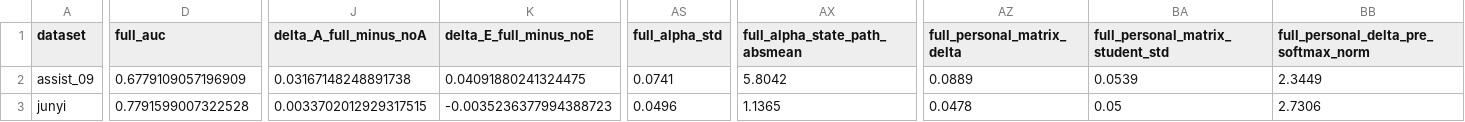
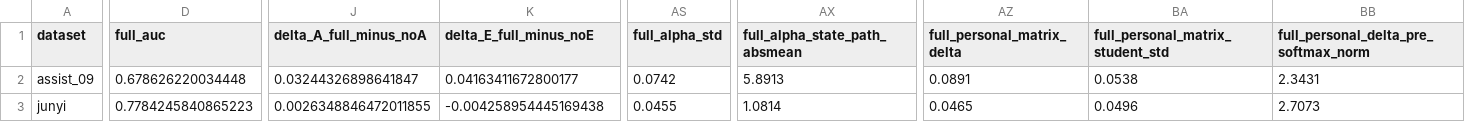
Before and after one commit to Zsh123456-BOOP/ConceptSkillCDM, a CSV file: results/abce_ablation_summary.csv, drawn as a sheet; only a part is shown, gaps mark what is left out; the diff covers the shown part only; the diff names each change by its address in the sheet, - before the commit and + after, or states it on an @@ line.

```diff
--- a/results/abce_ablation_summary.csv
+++ b/results/abce_ablation_summary.csv
-D2 (full_auc): 0.6779109057196909
+D2 (full_auc): 0.678626220034448
-J2 (delta_A_full_minus_noA): 0.03167148248891738
+J2 (delta_A_full_minus_noA): 0.03244326898641847
-K2 (delta_E_full_minus_noE): 0.04091880241324475
+K2 (delta_E_full_minus_noE): 0.04163411672800177
-AS2 (full_alpha_std): 0.0741
+AS2 (full_alpha_std): 0.0742
-AX2 (full_alpha_state_path_absmean): 5.8042
+AX2 (full_alpha_state_path_absmean): 5.8913
-AZ2 (full_personal_matrix_delta): 0.0889
+AZ2 (full_personal_matrix_delta): 0.0891
-BA2 (full_personal_matrix_student_std): 0.0539
+BA2 (full_personal_matrix_student_std): 0.0538
-BB2: 2.3449
+BB2: 2.3431
-D3 (full_auc): 0.7791599007322528
+D3 (full_auc): 0.7784245840865223
-J3 (delta_A_full_minus_noA): 0.0033702012929317515
+J3 (delta_A_full_minus_noA): 0.0026348846472011855
-K3 (delta_E_full_minus_noE): -0.0035236377994388723
+K3 (delta_E_full_minus_noE): -0.004258954445169438
-AS3 (full_alpha_std): 0.0496
+AS3 (full_alpha_std): 0.0455
-AX3 (full_alpha_state_path_absmean): 1.1365
+AX3 (full_alpha_state_path_absmean): 1.0814
-AZ3 (full_personal_matrix_delta): 0.0478
+AZ3 (full_personal_matrix_delta): 0.0465
-BA3 (full_personal_matrix_student_std): 0.05
+BA3 (full_personal_matrix_student_std): 0.0496
-BB3: 2.7306
+BB3: 2.7073
```
Also changed, not shown: 53 edited cells elsewhere in this file, results/abce_ablation_summary_mean.csv, results/experiment_results.csv, 10 other files.
